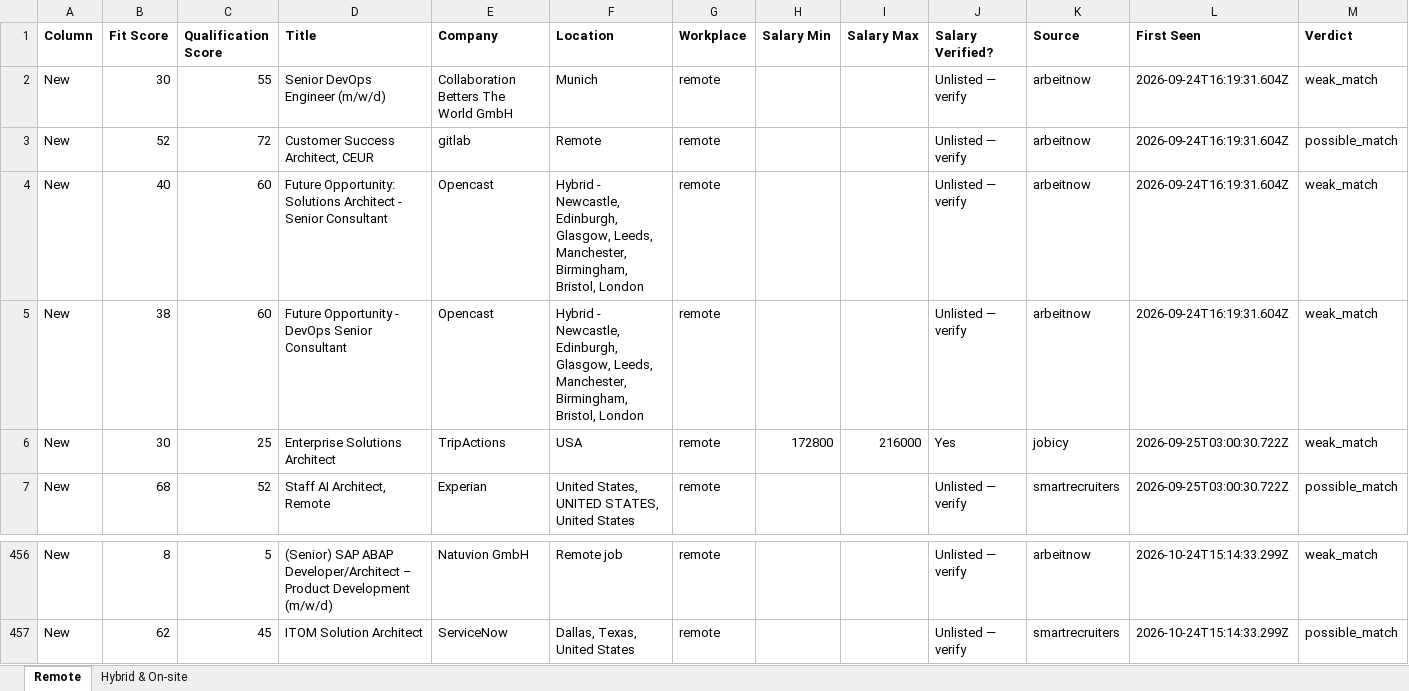
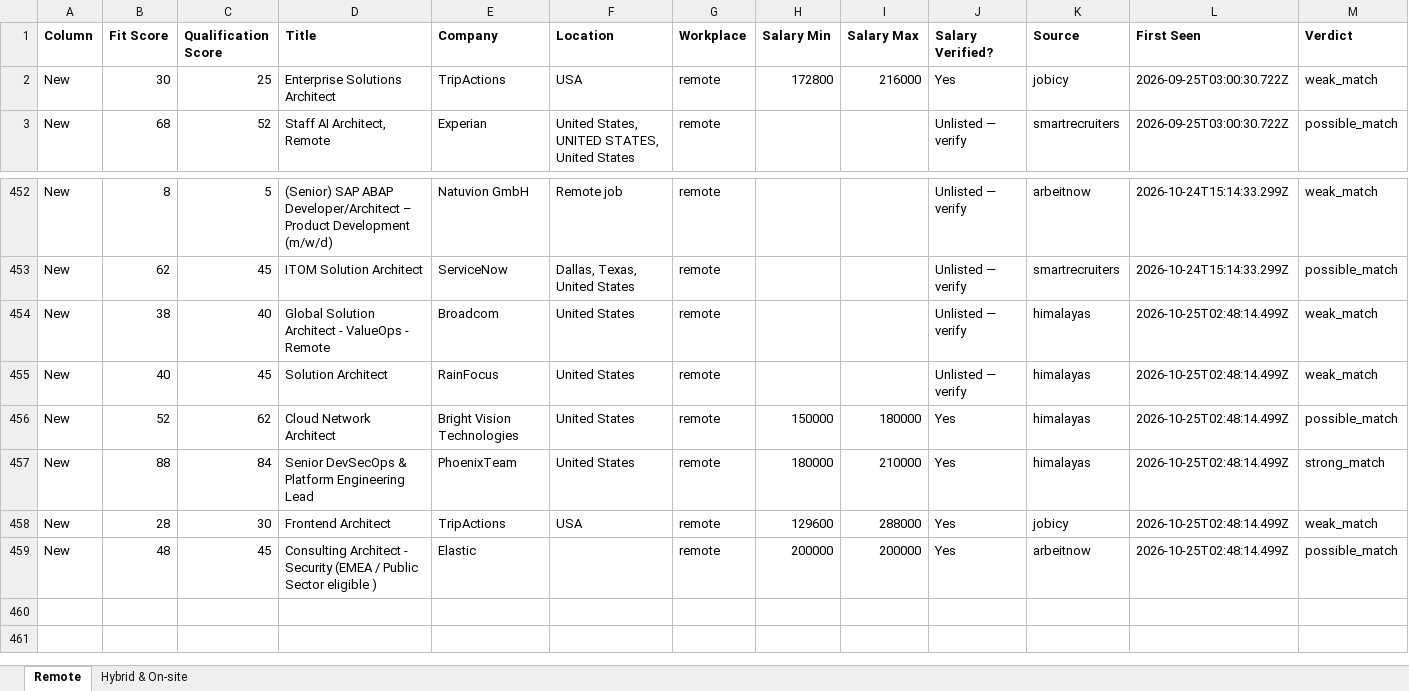
Before and after one commit to naijadamus/goodfela.com, an Excel workbook: hunt/board.xlsx, sheet Remote, drawn as a sheet; only a part is shown, gaps mark what is left out; values as stored, in another font and other column widths than the file's, no borders; removed rows and columns are numbered as before the commit, all else as after; rows hold the shown columns only; the diff names each change by its address in the sheet, - before the commit and + after, or states it on an @@ line.

```diff
--- a/hunt/board.xlsx (sheet Remote)
+++ b/hunt/board.xlsx (sheet Remote)
-row 2: New | 30 | 55 | Senior DevOps Engineer (m/w/d) | Collaboration Betters The World GmbH | Munich | remote |  |  | Unlisted — verify | arbeitnow | 2026-09-24T16:19:31.604Z | weak_match
-row 3: New | 52 | 72 | Customer Success Architect, CEUR | gitlab | Remote | remote |  |  | Unlisted — verify | arbeitnow | 2026-09-24T16:19:31.604Z | possible_match
-row 4: New | 40 | 60 | Future Opportunity: Solutions Architect - Senior Consultant | Opencast | Hybrid - Newcastle, Edinburgh, Glasgow, Leeds, Manchester, Birmingham, Bristol, London | remote |  |  | Unlisted — verify | arbeitnow | 2026-09-24T16:19:31.604Z | weak_match
-row 5: New | 38 | 60 | Future Opportunity - DevOps Senior Consultant | Opencast | Hybrid - Newcastle, Edinburgh, Glasgow, Leeds, Manchester, Birmingham, Bristol, London | remote |  |  | Unlisted — verify | arbeitnow | 2026-09-24T16:19:31.604Z | weak_match
+row 454: New | 38 | 40 | Global Solution Architect - ValueOps - Remote | Broadcom | United States | remote |  |  | Unlisted — verify | himalayas | 2026-10-25T02:48:14.499Z | weak_match
+row 455: New | 40 | 45 | Solution Architect | RainFocus | United States | remote |  |  | Unlisted — verify | himalayas | 2026-10-25T02:48:14.499Z | weak_match
+row 456: New | 52 | 62 | Cloud Network Architect | Bright Vision Technologies | United States | remote | 150000 | 180000 | Yes | himalayas | 2026-10-25T02:48:14.499Z | possible_match
+row 457: New | 88 | 84 | Senior DevSecOps & Platform Engineering Lead | PhoenixTeam | United States | remote | 180000 | 210000 | Yes | himalayas | 2026-10-25T02:48:14.499Z | strong_match
+row 458: New | 28 | 30 | Frontend Architect | TripActions | USA | remote | 129600 | 288000 | Yes | jobicy | 2026-10-25T02:48:14.499Z | weak_match
+row 459: New | 48 | 45 | Consulting Architect - Security (EMEA / Public Sector eligible ) | Elastic |  | remote | 200000 | 200000 | Yes | arbeitnow | 2026-10-25T02:48:14.499Z | possible_match
```
Also changed, not shown: sheet Hybrid & On-site, 1 other file.
